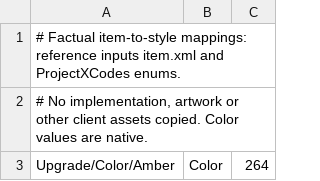
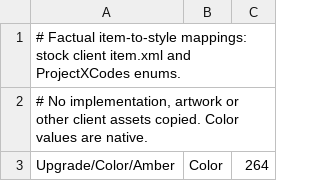
Before and after one commit to N0rule/Tortodrone, a TSV file: src/main/resources/seeds/style-kits.tsv, drawn as a sheet; only a part is shown.

```diff
--- a/src/main/resources/seeds/style-kits.tsv
+++ b/src/main/resources/seeds/style-kits.tsv
@@ -1,2 +1,2 @@
-# Factual item-to-style mappings: reference inputs item.xml and ProjectXCodes enums.
+# Factual item-to-style mappings: stock client item.xml and ProjectXCodes enums.
 # No implementation, artwork or other client assets copied. Color values are native.
```
Also changed, not shown: docs/item-support.csv, src/main/resources/seeds/depot-specials.tsv, 19 other files.
